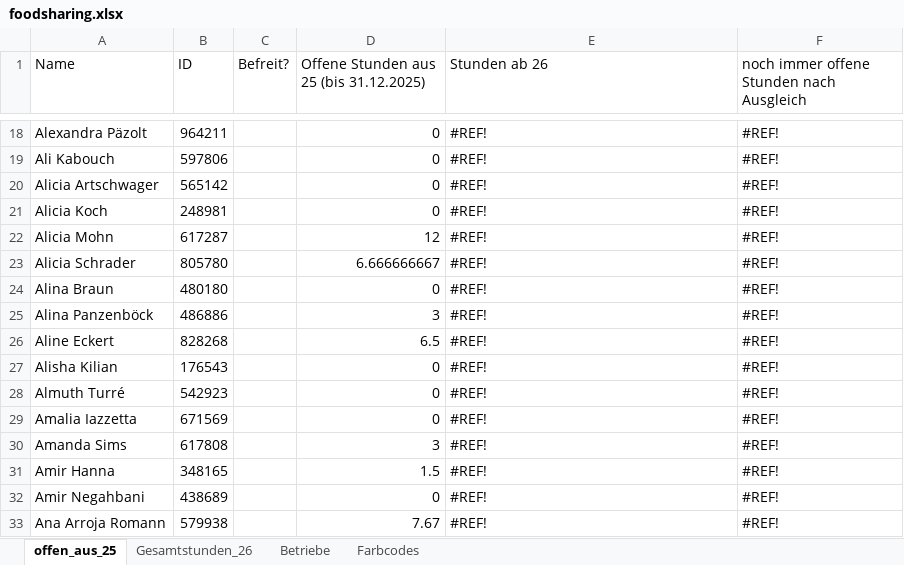
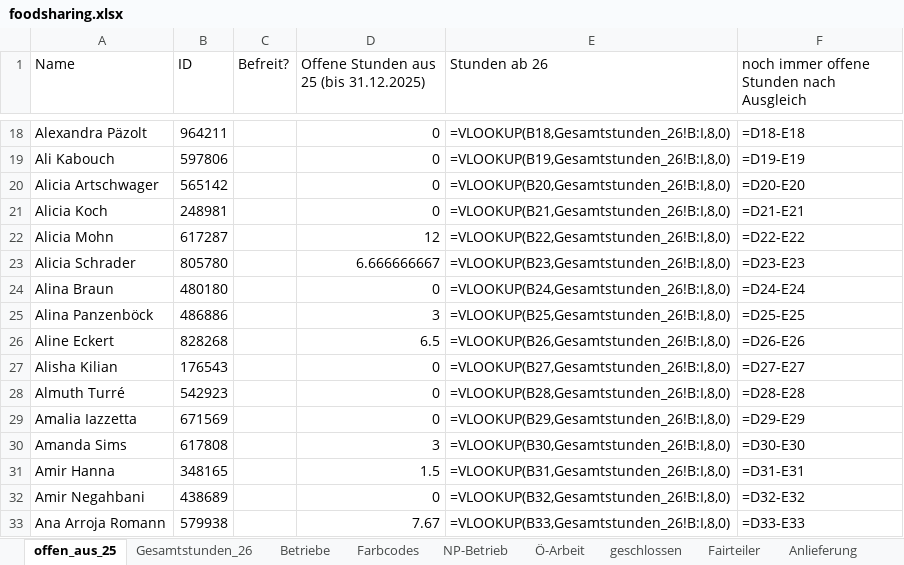
Before and after one commit to illo47/Projekt1, an Excel workbook: excel/foodsharing.xlsx, sheet offen_aus_25, drawn as a sheet; only a part is shown, gaps mark what is left out; values as stored, in another font and other column widths than the file's, no cell formats; formulas without a stored value are shown as written; the diff covers the shown part only; the diff names each change by its address in the sheet, - before the commit and + after, or states it on an @@ line.

```diff
--- a/excel/foodsharing.xlsx (sheet offen_aus_25)
+++ b/excel/foodsharing.xlsx (sheet offen_aus_25)
+sheet tab: NP-Betrieb
+sheet tab: Ö-Arbeit
+sheet tab: geschlossen
+sheet tab: Fairteiler
+sheet tab: Anlieferung
-E18 (Stunden ab 26): #REF!
+E18 (Stunden ab 26): =VLOOKUP(B18,Gesamtstunden_26!B:I,8,0)
-F18: #REF!
+F18: =D18-E18
-E19 (Stunden ab 26): #REF!
+E19 (Stunden ab 26): =VLOOKUP(B19,Gesamtstunden_26!B:I,8,0)
-F19: #REF!
+F19: =D19-E19
-E20 (Stunden ab 26): #REF!
+E20 (Stunden ab 26): =VLOOKUP(B20,Gesamtstunden_26!B:I,8,0)
-F20: #REF!
+F20: =D20-E20
-E21 (Stunden ab 26): #REF!
+E21 (Stunden ab 26): =VLOOKUP(B21,Gesamtstunden_26!B:I,8,0)
-F21: #REF!
+F21: =D21-E21
-E22 (Stunden ab 26): #REF!
+E22 (Stunden ab 26): =VLOOKUP(B22,Gesamtstunden_26!B:I,8,0)
-F22: #REF!
+F22: =D22-E22
-E23 (Stunden ab 26): #REF!
+E23 (Stunden ab 26): =VLOOKUP(B23,Gesamtstunden_26!B:I,8,0)
-F23: #REF!
+F23: =D23-E23
-E24 (Stunden ab 26): #REF!
+E24 (Stunden ab 26): =VLOOKUP(B24,Gesamtstunden_26!B:I,8,0)
-F24: #REF!
+F24: =D24-E24
-E25 (Stunden ab 26): #REF!
+E25 (Stunden ab 26): =VLOOKUP(B25,Gesamtstunden_26!B:I,8,0)
-F25: #REF!
+F25: =D25-E25
-E26 (Stunden ab 26): #REF!
+E26 (Stunden ab 26): =VLOOKUP(B26,Gesamtstunden_26!B:I,8,0)
-F26: #REF!
+F26: =D26-E26
-E27 (Stunden ab 26): #REF!
+E27 (Stunden ab 26): =VLOOKUP(B27,Gesamtstunden_26!B:I,8,0)
-F27: #REF!
+F27: =D27-E27
-E28 (Stunden ab 26): #REF!
+E28 (Stunden ab 26): =VLOOKUP(B28,Gesamtstunden_26!B:I,8,0)
-F28: #REF!
+F28: =D28-E28
-E29 (Stunden ab 26): #REF!
+E29 (Stunden ab 26): =VLOOKUP(B29,Gesamtstunden_26!B:I,8,0)
-F29: #REF!
+F29: =D29-E29
-E30 (Stunden ab 26): #REF!
+E30 (Stunden ab 26): =VLOOKUP(B30,Gesamtstunden_26!B:I,8,0)
-F30: #REF!
+F30: =D30-E30
-E31 (Stunden ab 26): #REF!
+E31 (Stunden ab 26): =VLOOKUP(B31,Gesamtstunden_26!B:I,8,0)
-F31: #REF!
+F31: =D31-E31
-E32 (Stunden ab 26): #REF!
+E32 (Stunden ab 26): =VLOOKUP(B32,Gesamtstunden_26!B:I,8,0)
-F32: #REF!
+F32: =D32-E32
-E33 (Stunden ab 26): #REF!
+E33 (Stunden ab 26): =VLOOKUP(B33,Gesamtstunden_26!B:I,8,0)
-F33: #REF!
+F33: =D33-E33
```
Also changed, not shown: 1594 edited cells elsewhere in this sheet, sheet Gesamtstunden_26, cell formats.
